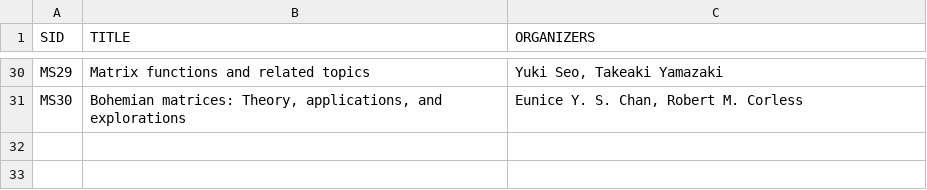
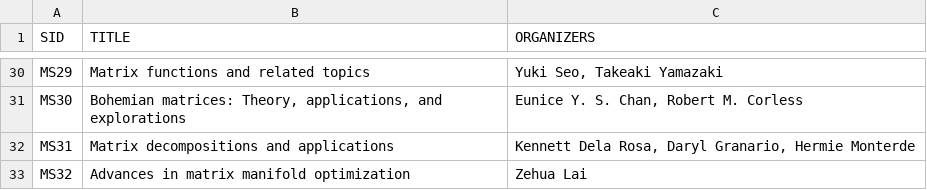
Before and after one commit to ilas2025/ilas2025.github.io, a CSV file: program/minis.csv, drawn as a sheet; only a part is shown, gaps mark what is left out; the diff names each change by its address in the sheet, - before the commit and + after, or states it on an @@ line.

```diff
--- a/program/minis.csv
+++ b/program/minis.csv
+row 32: MS31 | Matrix decompositions and applications | Kennett Dela Rosa, Daryl Granario, Hermie Monterde
+row 33: MS32 | Advances in matrix manifold optimization | Zehua Lai
```
Also changed, not shown: program/mini-speakers.csv, 2 other files.
